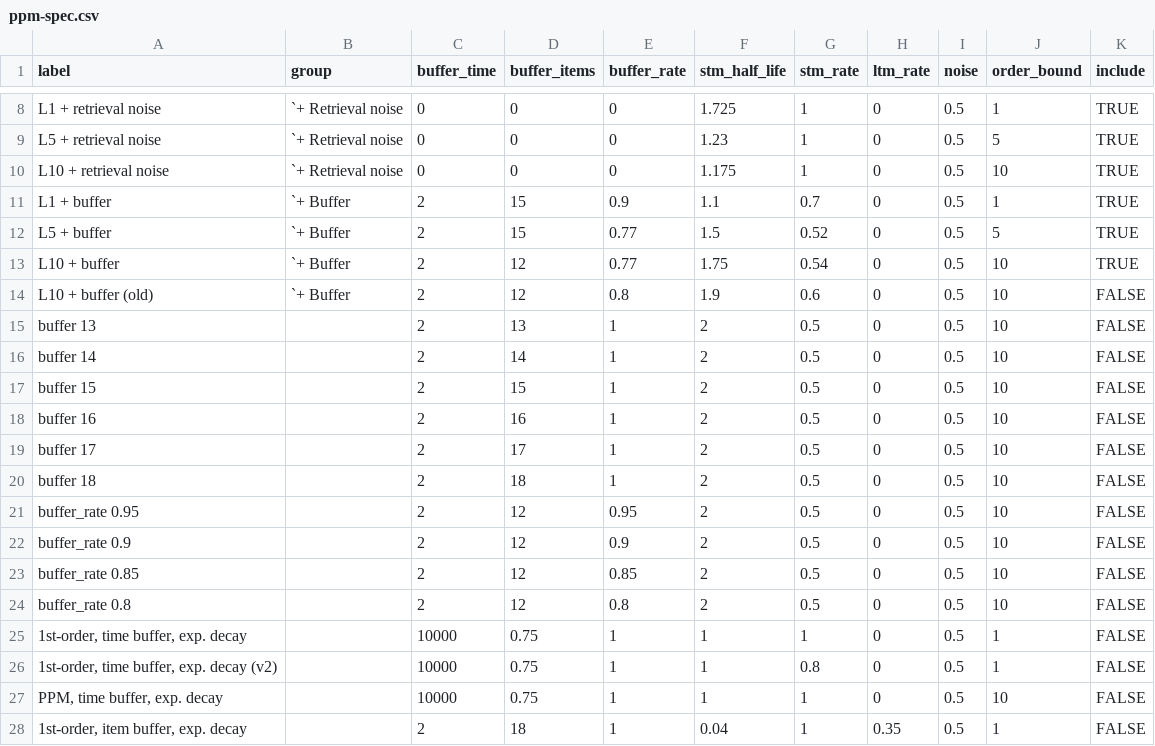
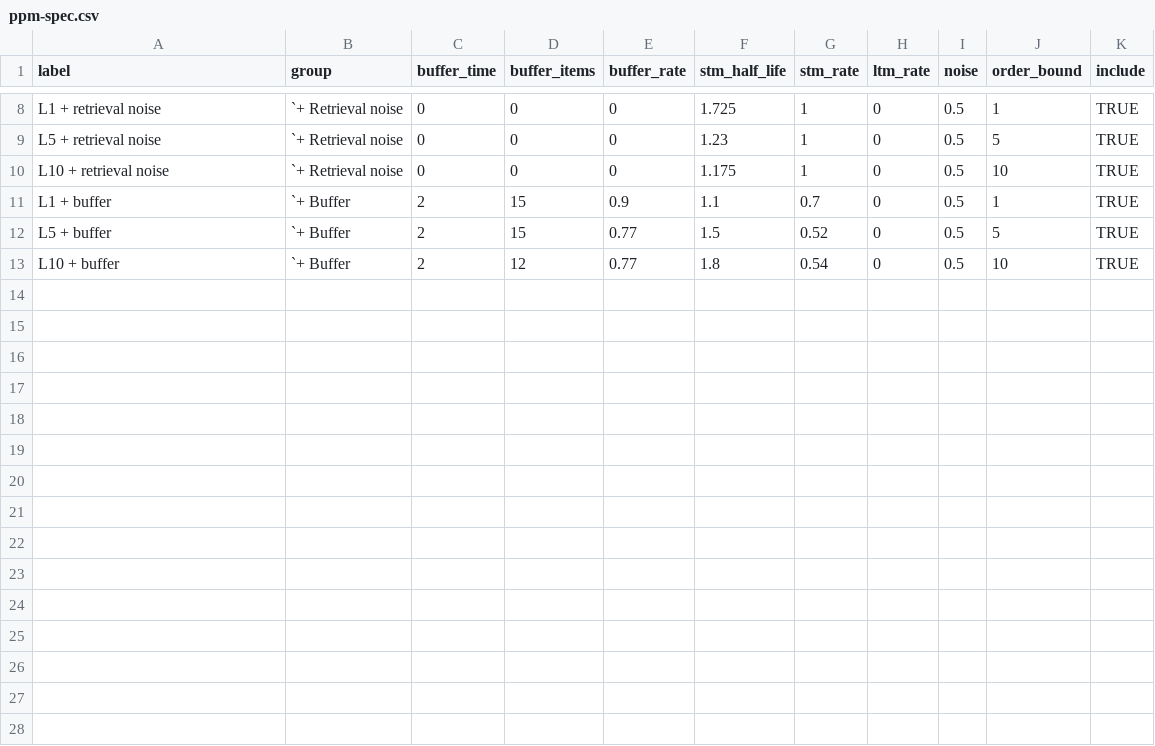
Before and after one commit to pmcharrison/pdec-analysis-2, a CSV file: input/ppm-spec.csv, drawn as a sheet; only a part is shown, gaps mark what is left out.

Commit message:
New PPM spec

```diff
--- a/input/ppm-spec.csv
+++ b/input/ppm-spec.csv
@@ -12,17 +12,2 @@ L1 + buffer,`+ Buffer,2,15,0.9,1.1,0.7,0,0.5,1,TRUE
 L5 + buffer,`+ Buffer,2,15,0.77,1.5,0.52,0,0.5,5,TRUE
-L10 + buffer,`+ Buffer,2,12,0.77,1.75,0.54,0,0.5,10,TRUE
-L10 + buffer (old),`+ Buffer,2,12,0.8,1.9,0.6,0,0.5,10,FALSE
-buffer 13,,2,13,1,2,0.5,0,0.5,10,FALSE
-buffer 14,,2,14,1,2,0.5,0,0.5,10,FALSE
-buffer 15,,2,15,1,2,0.5,0,0.5,10,FALSE
-buffer 16,,2,16,1,2,0.5,0,0.5,10,FALSE
-buffer 17,,2,17,1,2,0.5,0,0.5,10,FALSE
-buffer 18,,2,18,1,2,0.5,0,0.5,10,FALSE
-buffer_rate 0.95,,2,12,0.95,2,0.5,0,0.5,10,FALSE
-buffer_rate 0.9,,2,12,0.9,2,0.5,0,0.5,10,FALSE
-buffer_rate 0.85,,2,12,0.85,2,0.5,0,0.5,10,FALSE
-buffer_rate 0.8,,2,12,0.8,2,0.5,0,0.5,10,FALSE
-"1st-order, time buffer, exp. decay",,10000,0.75,1,1,1,0,0.5,1,FALSE
-"1st-order, time buffer, exp. decay (v2)",,10000,0.75,1,1,0.8,0,0.5,1,FALSE
-"PPM, time buffer, exp. decay",,10000,0.75,1,1,1,0,0.5,10,FALSE
-"1st-order, item buffer, exp. decay",,2,18,1,0.04,1,0.35,0.5,1,FALSE
+L10 + buffer,`+ Buffer,2,12,0.77,1.8,0.54,0,0.5,10,TRUE
```
